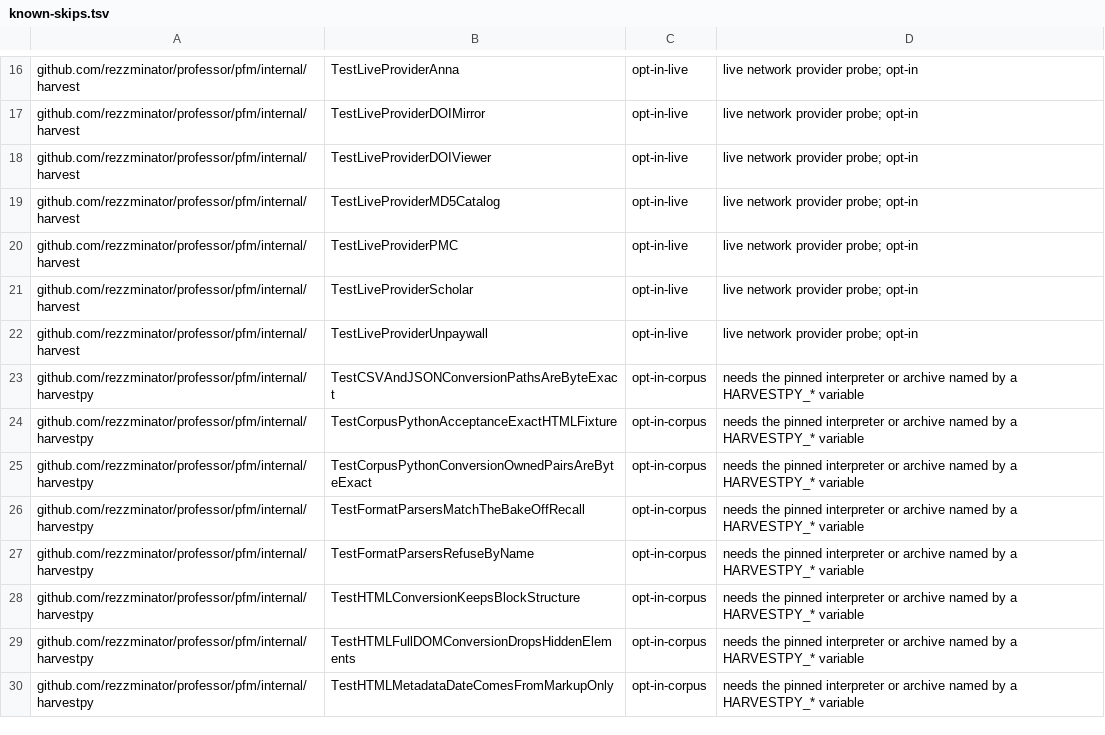
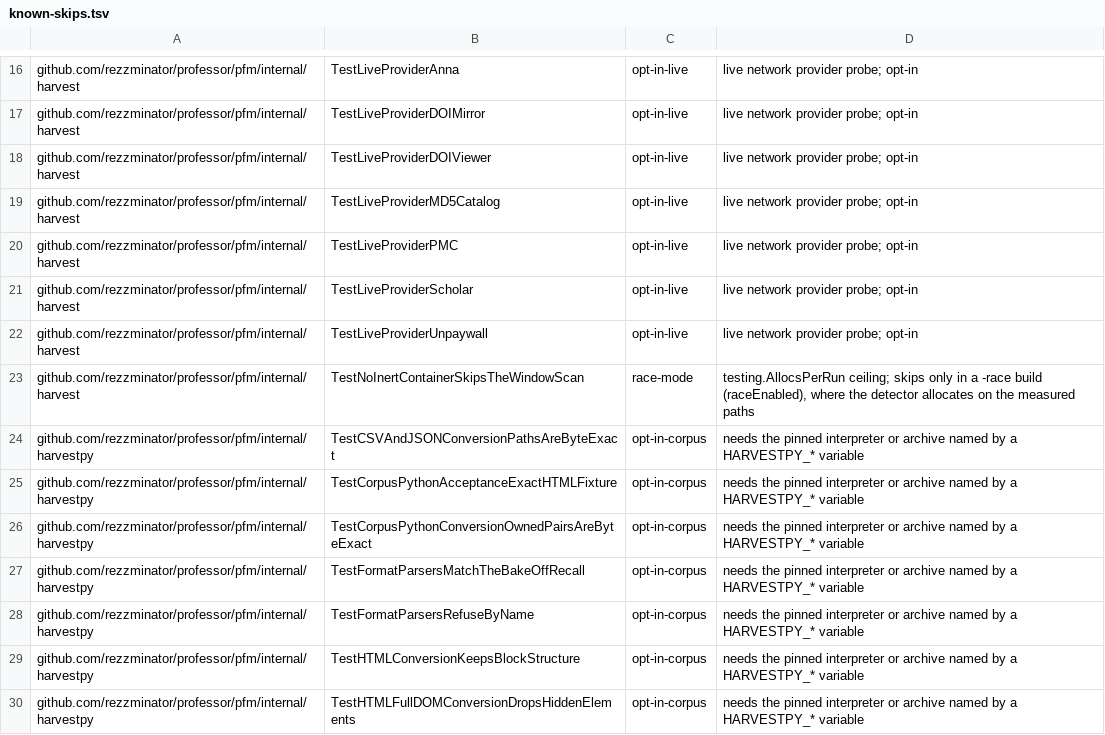
Before and after one commit to rezzminator/professor, a TSV file: pfm/scripts/known-skips.tsv, drawn as a sheet; only a part is shown, gaps mark what is left out; the shorter side is filled out with more unchanged rows; the diff names each change by its address in the sheet, - before the commit and + after, or states it on an @@ line.

Commit message:
test(gate): run the harvester chaos suites under -race in the fence gate
The pfm-dev image now carries gcc and libc6-dev, the C toolchain the race
detector needs; CGO_ENABLED stays 0 by default, so every build stays static.
A new heavy gate step, pfm.race, runs TestHarvesterChaos, TestServiceChaos
and the race regressions they found (CHECKS_PFM_RACE_TESTS in
infra/fence/checks.sh) with cgo on for that command alone. It goes red on any
named test without a pass event and on a missing C compiler, and it profiles
into its own root, profile/race, which profile-report.sh lists in INDEX.txt.
TestNoInertContainerSkipsTheWindowScan, an AllocsPerRun ceiling, skips
under the race build tag through raceEnabled, with a race-mode known-skips
row. The testing manual now documents running -race in the fence.

```diff
--- a/pfm/scripts/known-skips.tsv
+++ b/pfm/scripts/known-skips.tsv
+row 23: github.com/rezzminator/professor/pfm/internal/harvest | TestNoInertContainerSkipsTheWindowScan | race-mode | testing.AllocsPerRun ceiling; skips only in a -race build (raceEnabled), where the detector allocates on the measured paths
```
Also changed, not shown: 12 other files.
